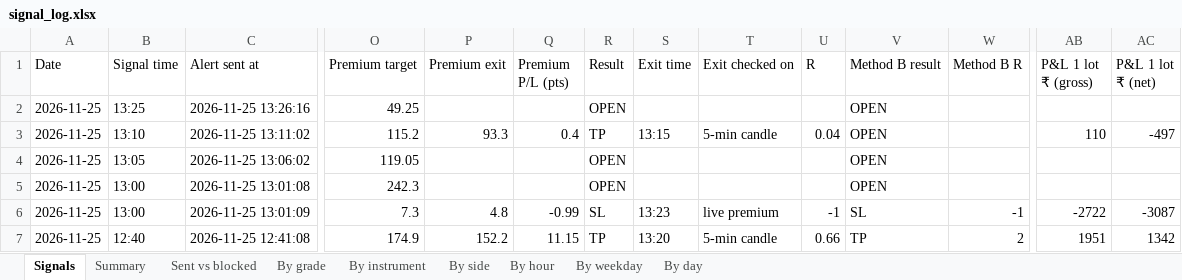
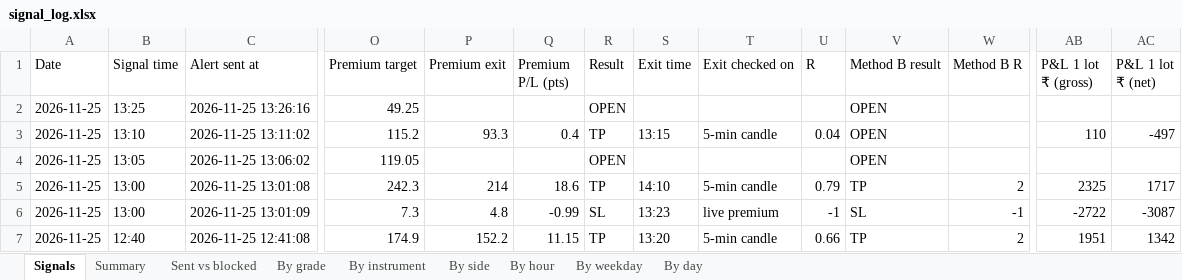
Before and after one commit to Raktechx/Raking-Trading-Dashboard, an Excel workbook: data/signal_log.xlsx, sheet Signals, drawn as a sheet; only a part is shown, gaps mark what is left out; values as stored, in another font and other column widths than the file's, no borders; the diff names each change by its address in the sheet, - before the commit and + after, or states it on an @@ line.

```diff
--- a/data/signal_log.xlsx (sheet Signals)
+++ b/data/signal_log.xlsx (sheet Signals)
-P5 (Premium exit): (empty)
+P5 (Premium exit): 214
-Q5 (Premium P/L (pts)): (empty)
+Q5 (Premium P/L (pts)): 18.6
-R5 (Result): OPEN
+R5 (Result): TP
-S5 (Exit time): (empty)
+S5 (Exit time): 14:10
-T5 (Exit checked on): (empty)
+T5 (Exit checked on): 5-min candle
-U5 (R): (empty)
+U5 (R): 0.79
-V5 (Method B result): OPEN
+V5 (Method B result): TP
-W5 (Method B R): (empty)
+W5 (Method B R): 2
-AB5 (P&L 1 lot ₹ (gross)): (empty)
+AB5 (P&L 1 lot ₹ (gross)): 2325
-AC5 (P&L 1 lot ₹ (net)): (empty)
+AC5 (P&L 1 lot ₹ (net)): 1717
```
Also changed, not shown: sheet Sent vs blocked, 4 other files.
